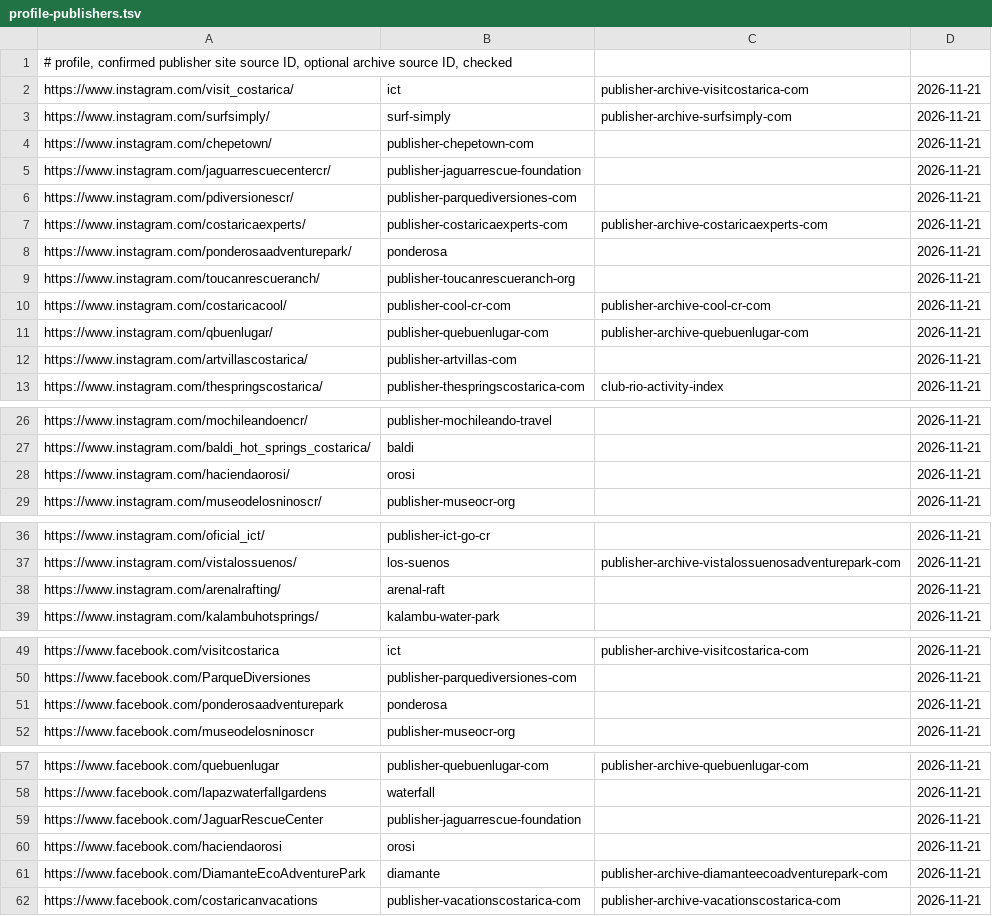
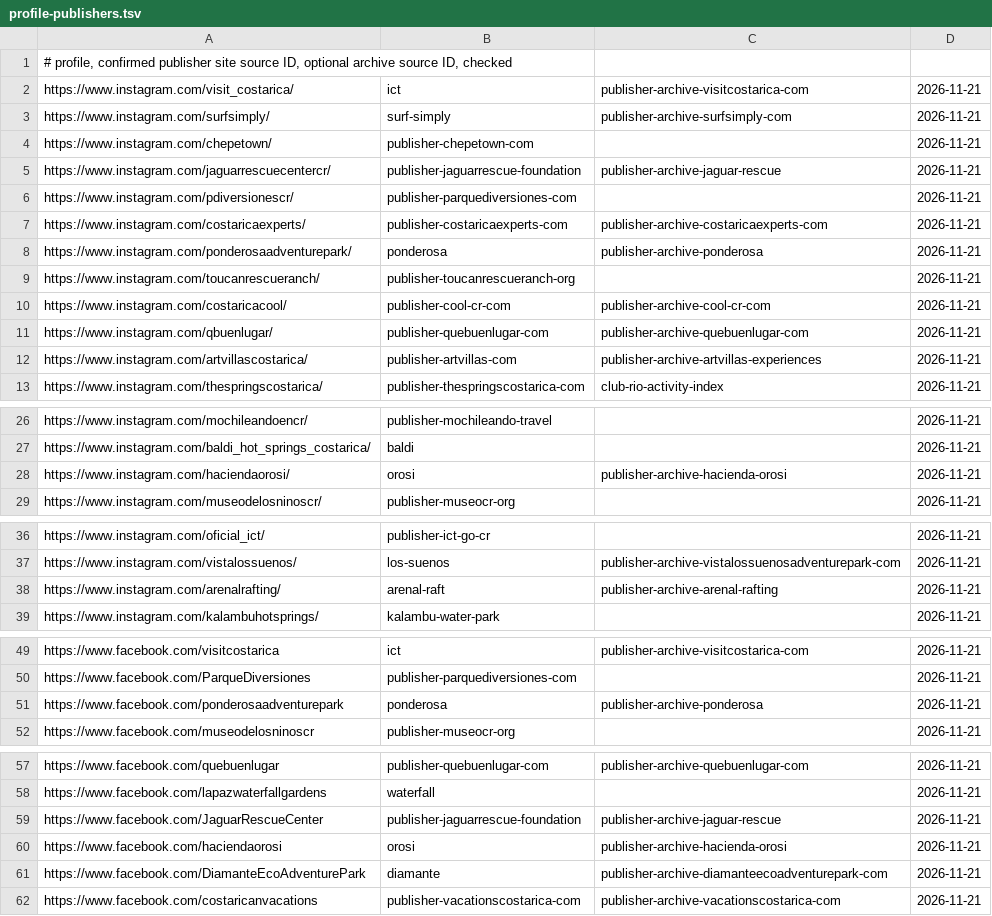
Before and after one commit to Paldd/costa-rica-travel-atlas, a TSV file: data/profile-publishers.tsv, drawn as a sheet; only a part is shown, gaps mark what is left out.

```diff
--- a/data/profile-publishers.tsv
+++ b/data/profile-publishers.tsv
@@ -4,6 +4,6 @@ https://www.instagram.com/surfsimply/	surf-simply	publisher-archive-surfsimply-c
 https://www.instagram.com/chepetown/	publisher-chepetown-com		2026-11-21
-https://www.instagram.com/jaguarrescuecentercr/	publisher-jaguarrescue-foundation		2026-11-21
+https://www.instagram.com/jaguarrescuecentercr/	publisher-jaguarrescue-foundation	publisher-archive-jaguar-rescue	2026-11-21
 https://www.instagram.com/pdiversionescr/	publisher-parquediversiones-com		2026-11-21
 https://www.instagram.com/costaricaexperts/	publisher-costaricaexperts-com	publisher-archive-costaricaexperts-com	2026-11-21
-https://www.instagram.com/ponderosaadventurepark/	ponderosa		2026-11-21
+https://www.instagram.com/ponderosaadventurepark/	ponderosa	publisher-archive-ponderosa	2026-11-21
 https://www.instagram.com/toucanrescueranch/	publisher-toucanrescueranch-org		2026-11-21
@@ -11,3 +11,3 @@ https://www.instagram.com/costaricacool/	publisher-cool-cr-com	publisher-archive
 https://www.instagram.com/qbuenlugar/	publisher-quebuenlugar-com	publisher-archive-quebuenlugar-com	2026-11-21
-https://www.instagram.com/artvillascostarica/	publisher-artvillas-com		2026-11-21
+https://www.instagram.com/artvillascostarica/	publisher-artvillas-com	publisher-archive-artvillas-experiences	2026-11-21
 https://www.instagram.com/thespringscostarica/	publisher-thespringscostarica-com	club-rio-activity-index	2026-11-21
@@ -27,3 +27,3 @@ https://www.instagram.com/mochileandoencr/	publisher-mochileando-travel		2026-11
 https://www.instagram.com/baldi_hot_springs_costarica/	baldi		2026-11-21
-https://www.instagram.com/haciendaorosi/	orosi		2026-11-21
+https://www.instagram.com/haciendaorosi/	orosi	publisher-archive-hacienda-orosi	2026-11-21
 https://www.instagram.com/museodelosninoscr/	publisher-museocr-org		2026-11-21
@@ -37,3 +37,3 @@ https://www.instagram.com/oficial_ict/	publisher-ict-go-cr		2026-11-21
 https://www.instagram.com/vistalossuenos/	los-suenos	publisher-archive-vistalossuenosadventurepark-com	2026-11-21
-https://www.instagram.com/arenalrafting/	arenal-raft		2026-11-21
+https://www.instagram.com/arenalrafting/	arenal-raft	publisher-archive-arenal-rafting	2026-11-21
 https://www.instagram.com/kalambuhotsprings/	kalambu-water-park		2026-11-21
@@ -50,3 +50,3 @@ https://www.facebook.com/visitcostarica	ict	publisher-archive-visitcostarica-com
 https://www.facebook.com/ParqueDiversiones	publisher-parquediversiones-com		2026-11-21
-https://www.facebook.com/ponderosaadventurepark	ponderosa		2026-11-21
+https://www.facebook.com/ponderosaadventurepark	ponderosa	publisher-archive-ponderosa	2026-11-21
 https://www.facebook.com/museodelosninoscr	publisher-museocr-org		2026-11-21
@@ -58,4 +58,4 @@ https://www.facebook.com/quebuenlugar	publisher-quebuenlugar-com	publisher-archi
 https://www.facebook.com/lapazwaterfallgardens	waterfall		2026-11-21
-https://www.facebook.com/JaguarRescueCenter	publisher-jaguarrescue-foundation		2026-11-21
-https://www.facebook.com/haciendaorosi	orosi		2026-11-21
+https://www.facebook.com/JaguarRescueCenter	publisher-jaguarrescue-foundation	publisher-archive-jaguar-rescue	2026-11-21
+https://www.facebook.com/haciendaorosi	orosi	publisher-archive-hacienda-orosi	2026-11-21
 https://www.facebook.com/DiamanteEcoAdventurePark	diamante	publisher-archive-diamanteecoadventurepark-com	2026-11-21
```
Also changed, not shown: data/checks.tsv, data/map-points.tsv, 11 other files.
